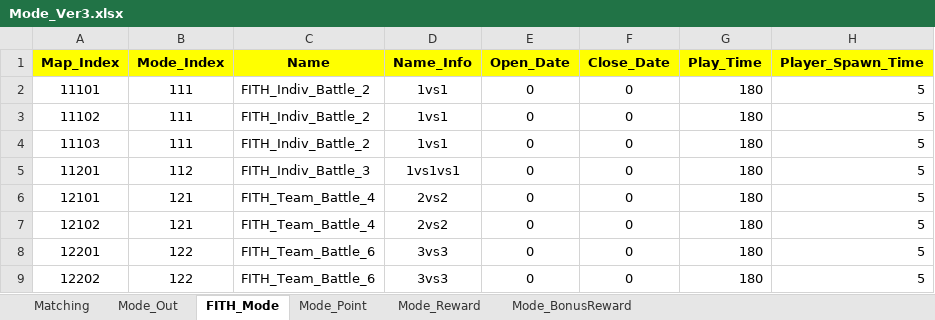
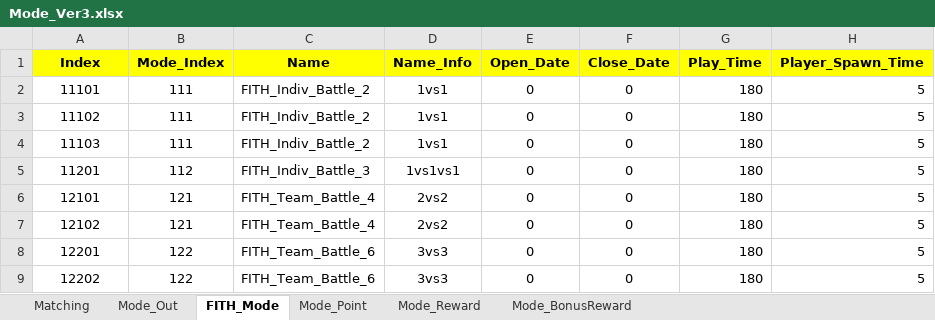
Before and after one commit to sadending82/FestivalTownProject, an Excel workbook: Client/Assets/11. GameData/Mode_Ver3.xlsx, sheet FITH_Mode, drawn as a sheet; only a part is shown; values as stored, in another font and other column widths than the file's, no borders; the diff names each change by its address in the sheet, - before the commit and + after, or states it on an @@ line.

Commit message:
Map_Index -> Index로 수정

```diff
--- a/Client/Assets/11. GameData/Mode_Ver3.xlsx (sheet FITH_Mode)
+++ b/Client/Assets/11. GameData/Mode_Ver3.xlsx (sheet FITH_Mode)
-A1: Map_Index
+A1: Index
```
